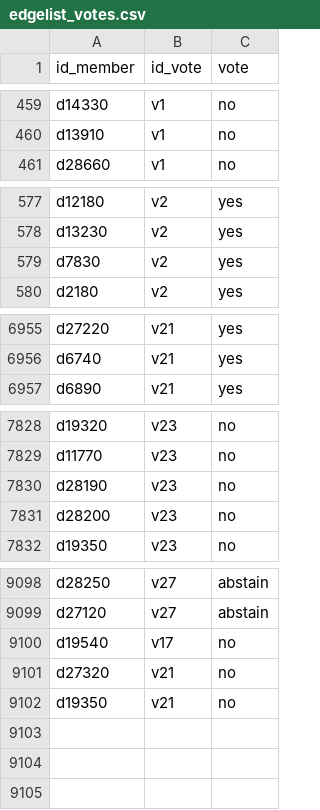
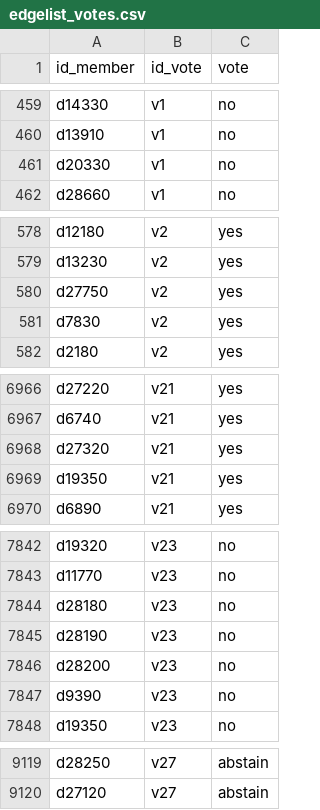
Before and after one commit to giacomo-melli/costituente-reti, a CSV file: data/en/edgelist_votes.csv, drawn as a sheet; only a part is shown, gaps mark what is left out; removed rows and columns are numbered as before the commit, all else as after; the diff covers the shown part only; the diff names each change by its address in the sheet, - before the commit and + after, or states it on an @@ line.

```diff
--- a/data/en/edgelist_votes.csv
+++ b/data/en/edgelist_votes.csv
+row 461: d20330 | v1 | no
+row 580: d27750 | v2 | yes
+row 6968: d27320 | v21 | yes
+row 6969: d19350 | v21 | yes
+row 7844: d28180 | v23 | no
+row 7847: d9390 | v23 | no
-row 9100: d19540 | v17 | no
-row 9101: d27320 | v21 | no
-row 9102: d19350 | v21 | no
```
Also changed, not shown: 15 added rows elsewhere in this file, data/en/edgelist_amendments.csv, data/it/costituenti_nodi.csv, 14 other files.
